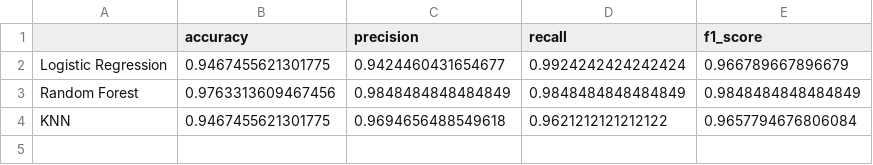
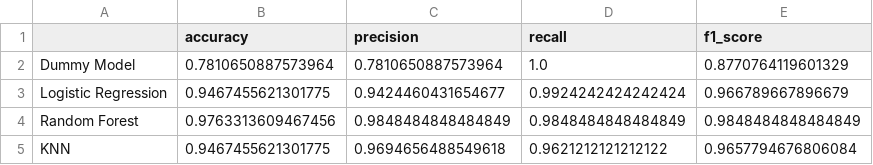
Before and after one commit to nisadefneAKSU/CS58007-IoT, a CSV file: Project/ml_results/model_comparison.csv, drawn as a sheet.

Commit message:
Added dummy classifier

```diff
--- a/Project/ml_results/model_comparison.csv
+++ b/Project/ml_results/model_comparison.csv
@@ -1,2 +1,3 @@
 ,accuracy,precision,recall,f1_score
+Dummy Model,0.7810650887573964,0.7810650887573964,1.0,0.8770764119601329
 Logistic Regression,0.9467455621301775,0.9424460431654677,0.9924242424242424,0.966789667896679
```
Also changed, not shown: 6 other files.
